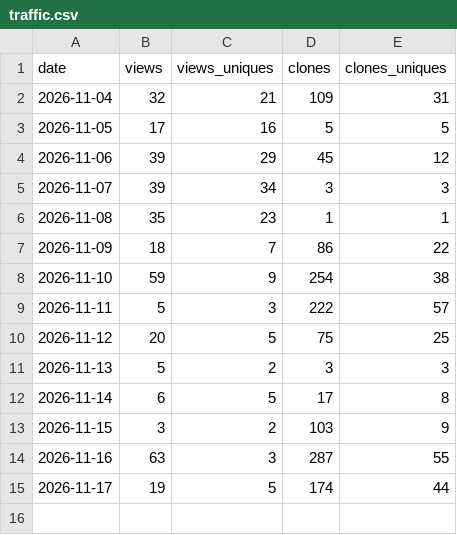
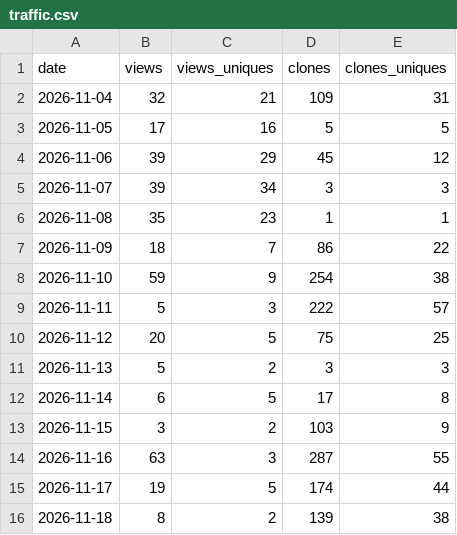
Before and after one commit to tinpotnick/folio, a CSV file: traffic.csv, drawn as a sheet; the diff names each change by its address in the sheet, - before the commit and + after, or states it on an @@ line.

```diff
--- a/traffic.csv
+++ b/traffic.csv
+row 16: 2026-11-18 | 8 | 2 | 139 | 38
```
